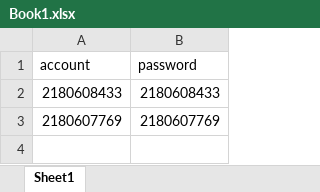
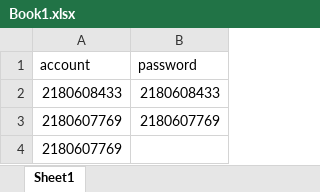
Before and after one commit to hoainam1308/katalon, an Excel workbook: Book1.xlsx, sheet Sheet1, drawn as a sheet; values as stored, in another font and other column widths than the file's, no borders; the diff names each change by its address in the sheet, - before the commit and + after, or states it on an @@ line.

```diff
--- a/Book1.xlsx (sheet Sheet1)
+++ b/Book1.xlsx (sheet Sheet1)
+row 4: 2180607769
```
